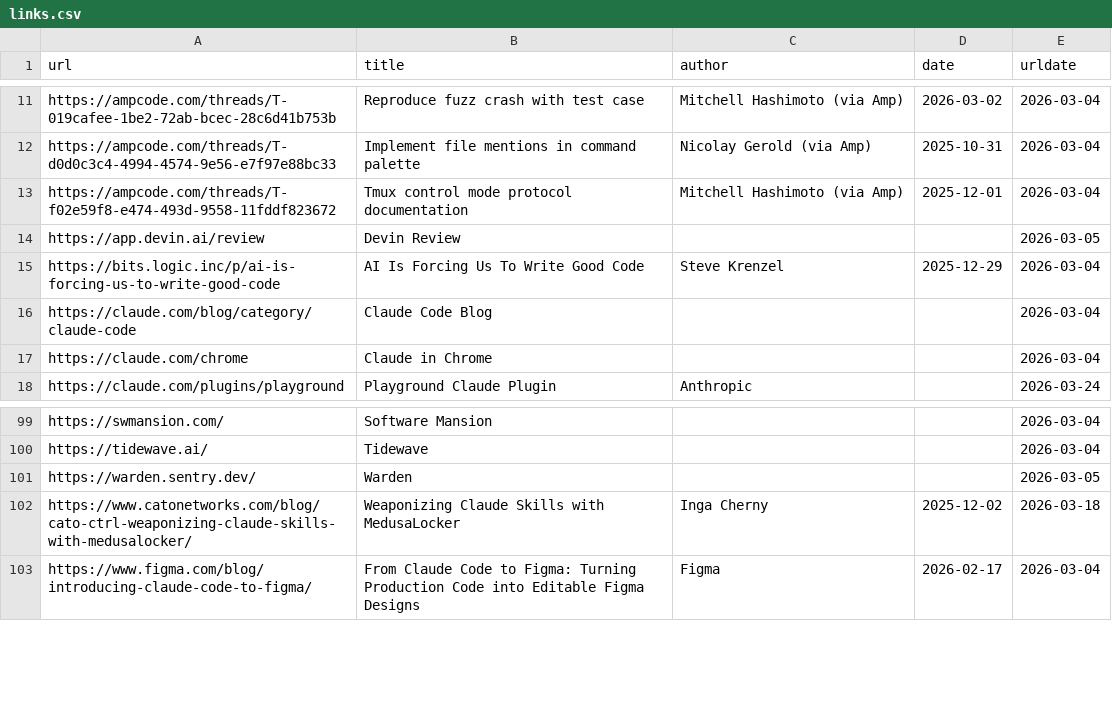
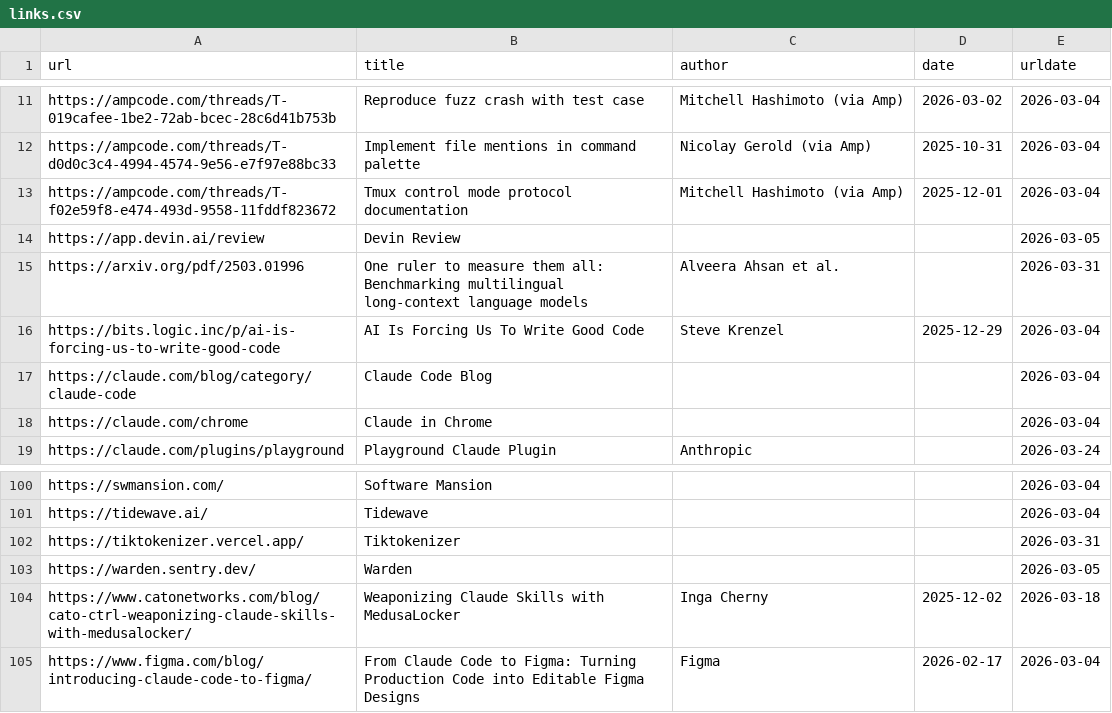
Before and after one commit to software-mansion/agentic-engineering, a CSV file: src/data/links.csv, drawn as a sheet; only a part is shown, gaps mark what is left out.

Commit message:
add note on Polish language token overhead and AI misinformation

```diff
--- a/src/data/links.csv
+++ b/src/data/links.csv
@@ -14,2 +14,3 @@ https://ampcode.com/threads/T-f02e59f8-e474-493d-9558-11fddf823672,Tmux control
 https://app.devin.ai/review,Devin Review,,,2026-03-05
+https://arxiv.org/pdf/2503.01996,One ruler to measure them all: Benchmarking multilingual long-context language models,Alveera Ahsan et al.,,2026-03-31
 https://bits.logic.inc/p/ai-is-forcing-us-to-write-good-code,AI Is Forcing Us To Write Good Code,Steve Krenzel,2025-12-29,2026-03-04
@@ -100,2 +101,3 @@ https://swmansion.com/,Software Mansion,,,2026-03-04
 https://tidewave.ai/,Tidewave,,,2026-03-04
+https://tiktokenizer.vercel.app/,Tiktokenizer,,,2026-03-31
 https://warden.sentry.dev/,Warden,,,2026-03-05
```
Also changed, not shown: 1 other file.
